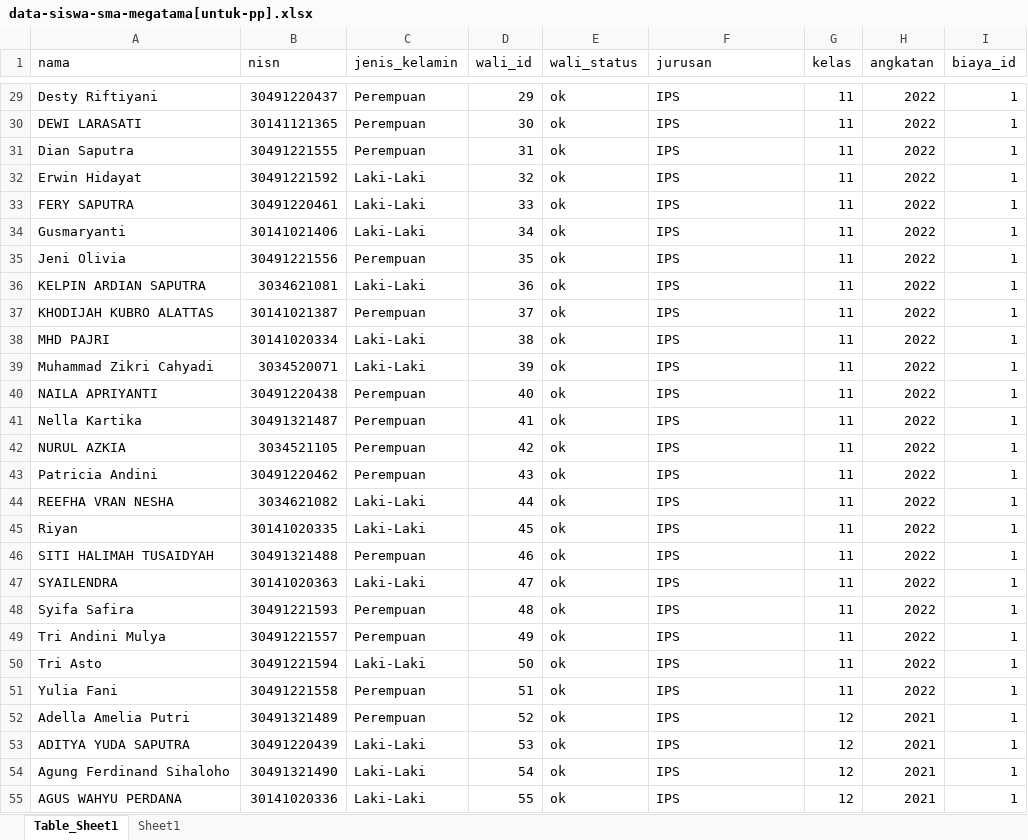
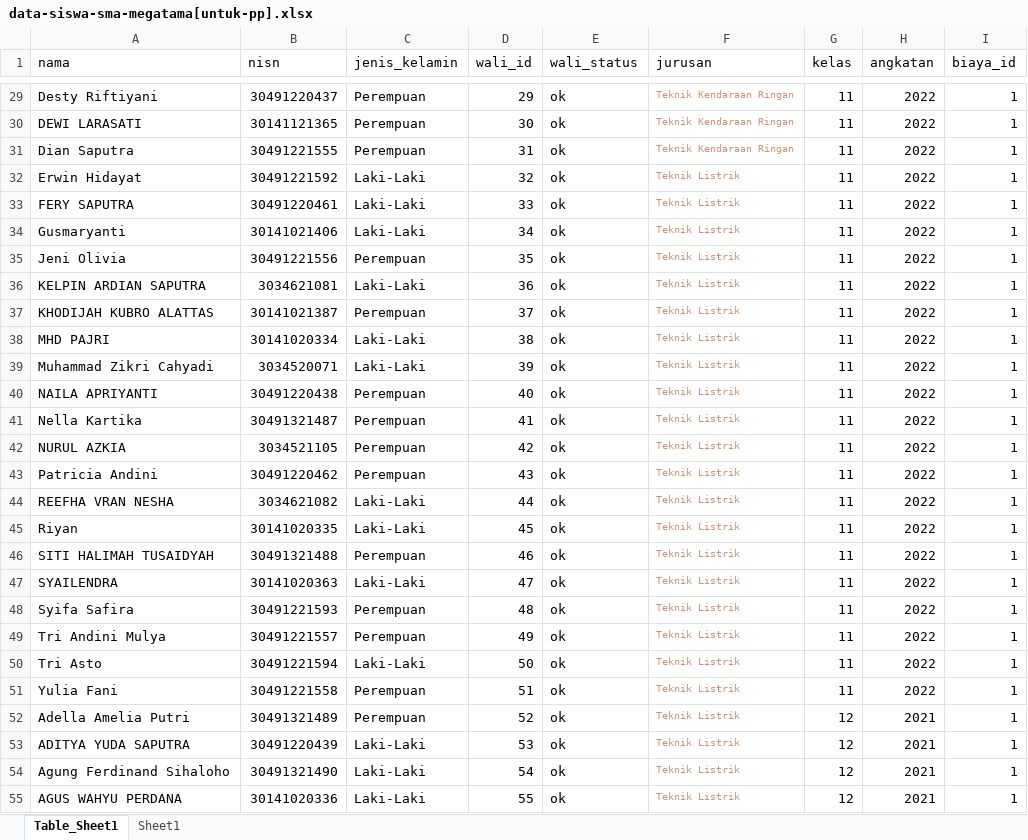
Before and after one commit to captainPijay/pembayaran_spp_smk_fania_salsabila, an Excel workbook: public/DataUser/data-siswa-sma-megatama[untuk-pp].xlsx, sheet Table_Sheet1, drawn as a sheet; only a part is shown, gaps mark what is left out; values as stored, in another font and other column widths than the file's, no borders; conditional formats and table styles not drawn; the diff covers the shown part only; the diff names each change by its address in the sheet, - before the commit and + after, or states it on an @@ line.

```diff
--- a/public/DataUser/data-siswa-sma-megatama[untuk-pp].xlsx (sheet Table_Sheet1)
+++ b/public/DataUser/data-siswa-sma-megatama[untuk-pp].xlsx (sheet Table_Sheet1)
-F29:F55 text colour: black
+F29:F55 text colour: #CE9178, text size: smaller
-F29:F31 (jurusan): IPS
+F29:F31 (jurusan): Teknik Kendaraan Ringan
-F32:F55 (jurusan): IPS
+F32:F55 (jurusan): Teknik Listrik
```
Also changed, not shown: 50 edited cells and cell formats elsewhere in this sheet, 15 other files.
